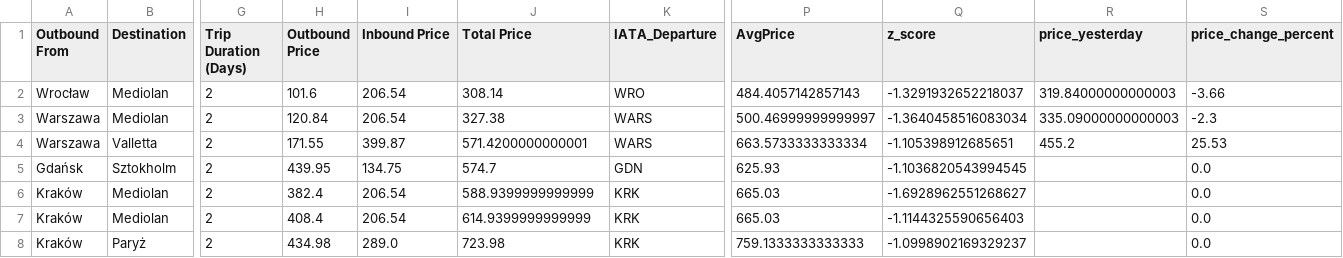
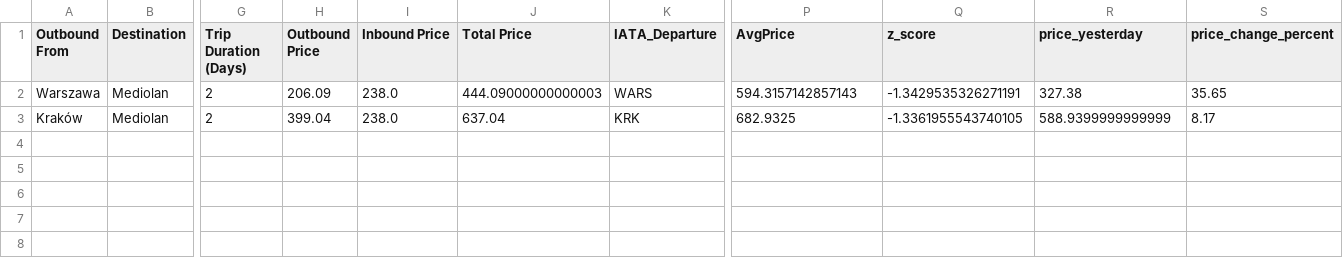
Before and after one commit to PRODG25/tripsaver-data-updater, a CSV file: archive/best_deals_detected.csv, drawn as a sheet; only a part is shown, gaps mark what is left out; removed rows and columns are numbered as before the commit, all else as after; rows hold the shown columns only; the diff names each change by its address in the sheet, - before the commit and + after, or states it on an @@ line.

```diff
--- a/archive/best_deals_detected.csv
+++ b/archive/best_deals_detected.csv
-row 2: Wrocław | Mediolan | 2 | 101.6 | 206.54 | 308.14 | WRO | 484.4057142857143 | -1.3291932652218037 | 319.84000000000003 | -3.66
-H2 (Outbound Price): 120.84
+H2 (Outbound Price): 206.09
-I2 (Inbound Price): 206.54
+I2 (Inbound Price): 238.0
-J2 (Total Price): 327.38
+J2 (Total Price): 444.09000000000003
-P2 (AvgPrice): 500.46999999999997
+P2 (AvgPrice): 594.3157142857143
-Q2 (z_score): -1.3640458516083034
+Q2 (z_score): -1.3429535326271191
-R2 (price_yesterday): 335.09000000000003
+R2 (price_yesterday): 327.38
-S2 (price_change_percent): -2.3
+S2 (price_change_percent): 35.65
-row 4: Warszawa | Valletta | 2 | 171.55 | 399.87 | 571.4200000000001 | WARS | 663.5733333333334 | -1.105398912685651 | 455.2 | 25.53
-row 5: Gdańsk | Sztokholm | 2 | 439.95 | 134.75 | 574.7 | GDN | 625.93 | -1.1036820543994545 |  | 0.0
-H3 (Outbound Price): 382.4
+H3 (Outbound Price): 399.04
-I3 (Inbound Price): 206.54
+I3 (Inbound Price): 238.0
-J3 (Total Price): 588.9399999999999
+J3 (Total Price): 637.04
-P3 (AvgPrice): 665.03
+P3 (AvgPrice): 682.9325
-Q3 (z_score): -1.6928962551268627
+Q3 (z_score): -1.3361955543740105
-R3 (price_yesterday): (empty)
+R3 (price_yesterday): 588.9399999999999
-S3 (price_change_percent): 0.0
+S3 (price_change_percent): 8.17
-row 7: Kraków | Mediolan | 2 | 408.4 | 206.54 | 614.9399999999999 | KRK | 665.03 | -1.1144325590656403 |  | 0.0
-row 8: Kraków | Paryż | 2 | 434.98 | 289.0 | 723.98 | KRK | 759.1333333333333 | -1.0998902169329237 |  | 0.0
```
Also changed, not shown: 2 other files.
